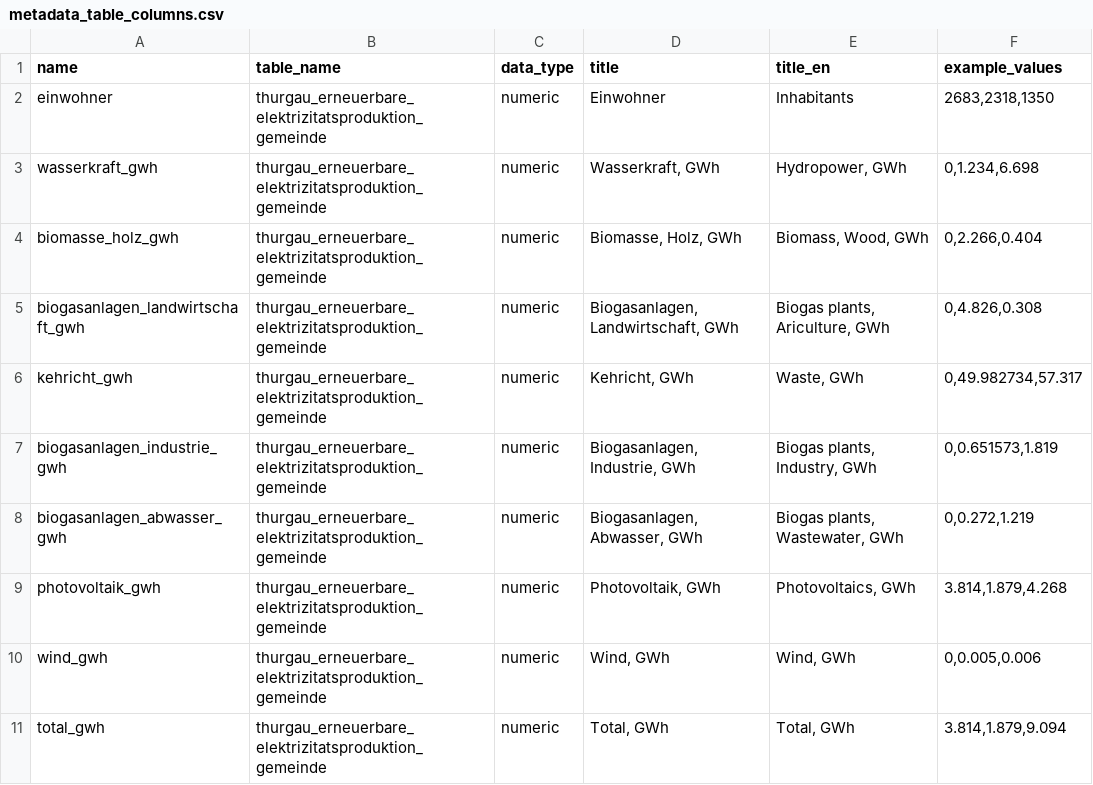
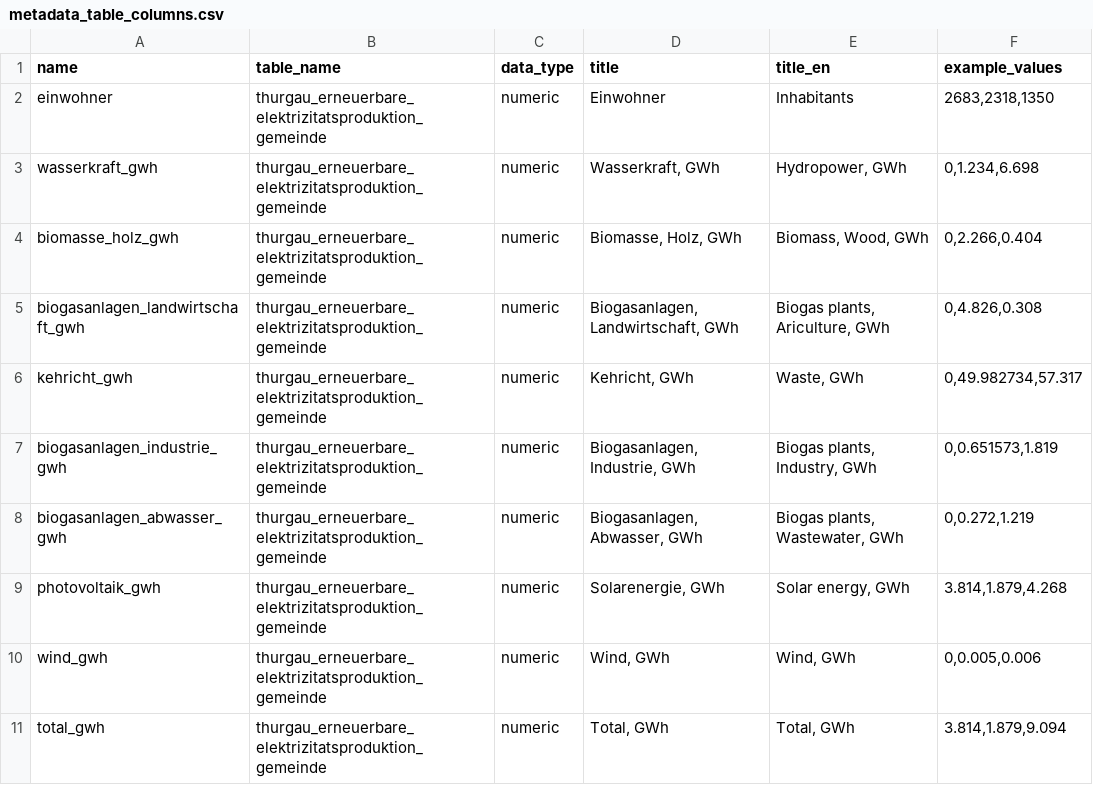
Before and after one commit to statistikZH/statbotData, a CSV file: pipelines/A27/metadata_table_columns.csv, drawn as a sheet.

Commit message:
fix(A27): improve column metadata title

```diff
--- a/pipelines/A27/metadata_table_columns.csv
+++ b/pipelines/A27/metadata_table_columns.csv
@@ -8,3 +8,3 @@ biogasanlagen_industrie_gwh;thurgau_erneuerbare_elektrizitatsproduktion_gemeinde
 biogasanlagen_abwasser_gwh;thurgau_erneuerbare_elektrizitatsproduktion_gemeinde;numeric;"Biogasanlagen, Abwasser, GWh";"Biogas plants, Wastewater, GWh";0,0.272,1.219
-photovoltaik_gwh;thurgau_erneuerbare_elektrizitatsproduktion_gemeinde;numeric;"Photovoltaik, GWh";"Photovoltaics, GWh";3.814,1.879,4.268
+photovoltaik_gwh;thurgau_erneuerbare_elektrizitatsproduktion_gemeinde;numeric;"Solarenergie, GWh";"Solar energy, GWh";3.814,1.879,4.268
 wind_gwh;thurgau_erneuerbare_elektrizitatsproduktion_gemeinde;numeric;"Wind, GWh";"Wind, GWh";0,0.005,0.006
```
